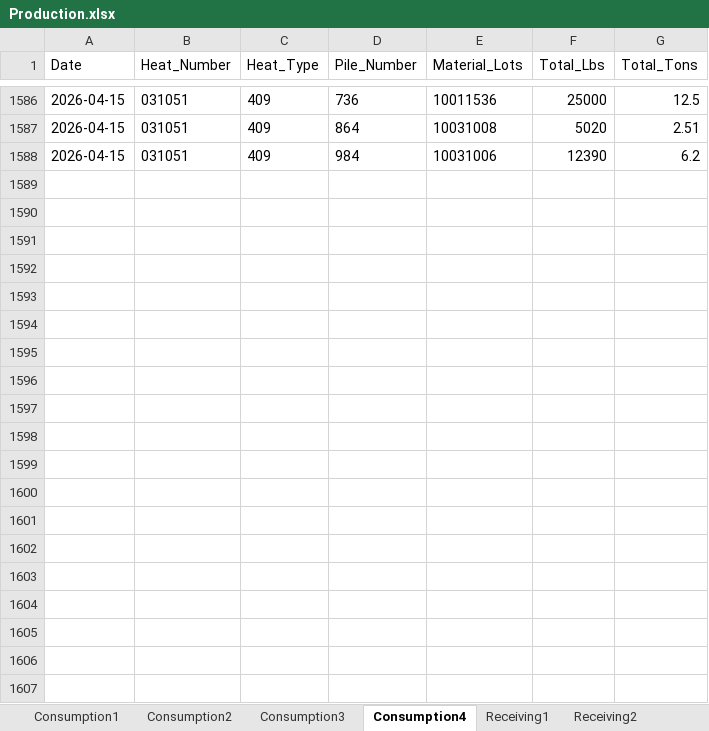
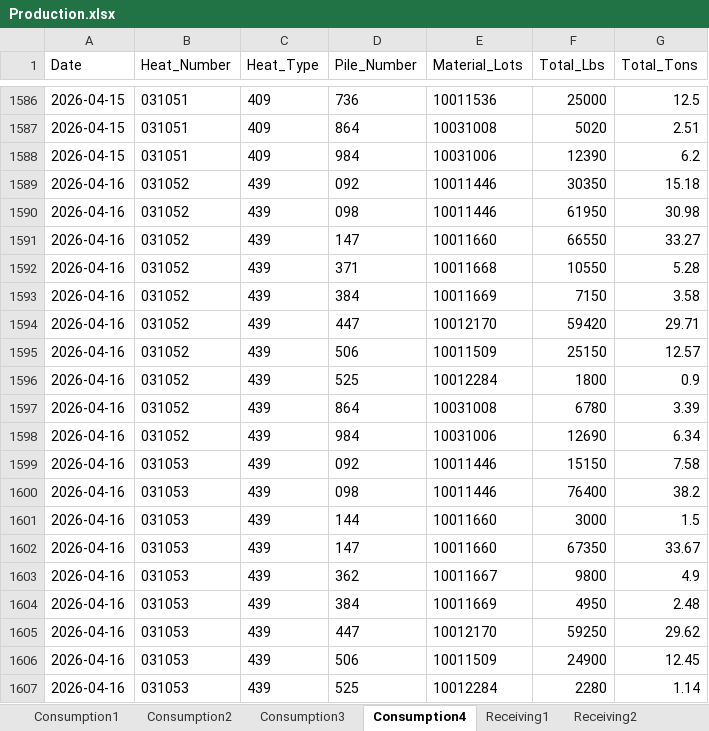
Before and after one commit to Harsco36Map/Yardmap, an Excel workbook: Production.xlsx, sheet Consumption4, drawn as a sheet; only a part is shown, gaps mark what is left out; values as stored, in another font and other column widths than the file's, no borders; the diff covers the shown part only; the diff names each change by its address in the sheet, - before the commit and + after, or states it on an @@ line.

Commit message:
Add files via upload

```diff
--- a/Production.xlsx (sheet Consumption4)
+++ b/Production.xlsx (sheet Consumption4)
+row 1589: 2026-04-16 | 031052 | 439 | 092 | 10011446 | 30350 | 15.18
+row 1590: 2026-04-16 | 031052 | 439 | 098 | 10011446 | 61950 | 30.98
+row 1591: 2026-04-16 | 031052 | 439 | 147 | 10011660 | 66550 | 33.27
+row 1592: 2026-04-16 | 031052 | 439 | 371 | 10011668 | 10550 | 5.28
+row 1593: 2026-04-16 | 031052 | 439 | 384 | 10011669 | 7150 | 3.58
+row 1594: 2026-04-16 | 031052 | 439 | 447 | 10012170 | 59420 | 29.71
+row 1595: 2026-04-16 | 031052 | 439 | 506 | 10011509 | 25150 | 12.57
+row 1596: 2026-04-16 | 031052 | 439 | 525 | 10012284 | 1800 | 0.9
+row 1597: 2026-04-16 | 031052 | 439 | 864 | 10031008 | 6780 | 3.39
+row 1598: 2026-04-16 | 031052 | 439 | 984 | 10031006 | 12690 | 6.34
+row 1599: 2026-04-16 | 031053 | 439 | 092 | 10011446 | 15150 | 7.58
+row 1600: 2026-04-16 | 031053 | 439 | 098 | 10011446 | 76400 | 38.2
+row 1601: 2026-04-16 | 031053 | 439 | 144 | 10011660 | 3000 | 1.5
+row 1602: 2026-04-16 | 031053 | 439 | 147 | 10011660 | 67350 | 33.67
+row 1603: 2026-04-16 | 031053 | 439 | 362 | 10011667 | 9800 | 4.9
+row 1604: 2026-04-16 | 031053 | 439 | 384 | 10011669 | 4950 | 2.48
+row 1605: 2026-04-16 | 031053 | 439 | 447 | 10012170 | 59250 | 29.62
+row 1606: 2026-04-16 | 031053 | 439 | 506 | 10011509 | 24900 | 12.45
+row 1607: 2026-04-16 | 031053 | 439 | 525 | 10012284 | 2280 | 1.14
```
Also changed, not shown: 104 added rows elsewhere in this sheet, sheet Receiving3, sheet Consumption2, sheet Receiving2, sheet Consumption3, sheet Consumption1, sheet Receiving1.
